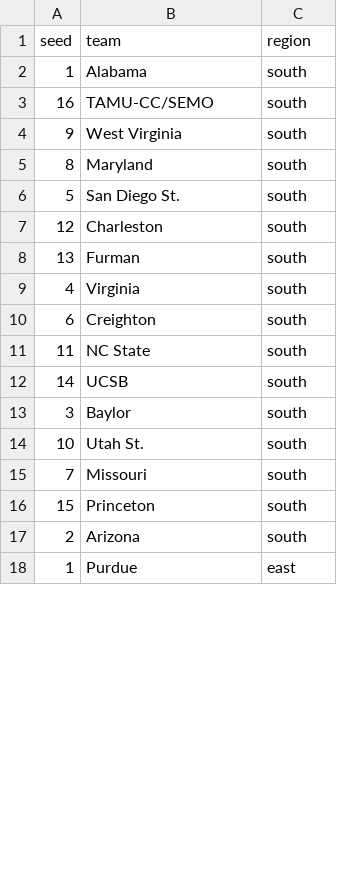
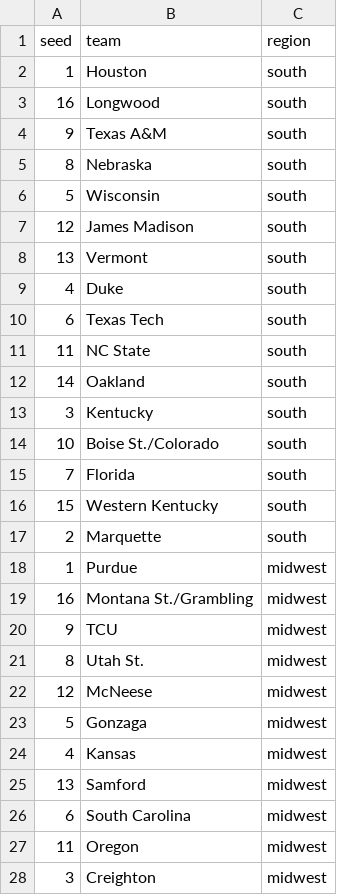
Before and after one commit to MikeMcLarnon/march-madness, a CSV file: static/teams.csv, drawn as a sheet; only a part is shown; the diff covers the shown part only.

```diff
--- a/static/teams.csv
+++ b/static/teams.csv
@@ -1,18 +1,28 @@
 seed,team,region
-1,Alabama,south
-16,TAMU-CC/SEMO,south
-9,West Virginia,south
-8,Maryland,south
-5,San Diego St.,south
-12,Charleston,south
-13,Furman,south
-4,Virginia,south
-6,Creighton,south
+1,Houston,south
+16,Longwood,south
+9,Texas A&M,south
+8,Nebraska,south
+5,Wisconsin,south
+12,James Madison,south
+13,Vermont,south
+4,Duke,south
+6,Texas Tech,south
 11,NC State,south
-14,UCSB,south
-3,Baylor,south
-10,Utah St.,south
-7,Missouri,south
-15,Princeton,south
-2,Arizona,south
-1,Purdue,east
+14,Oakland,south
+3,Kentucky,south
+10,Boise St./Colorado,south
+7,Florida,south
+15,Western Kentucky,south
+2,Marquette,south
+1,Purdue,midwest
+16,Montana St./Grambling,midwest
+9,TCU,midwest
+8,Utah St.,midwest
+12,McNeese,midwest
+5,Gonzaga,midwest
+4,Kansas,midwest
+13,Samford,midwest
+6,South Carolina,midwest
+11,Oregon,midwest
+3,Creighton,midwest
```
Also changed, not shown: 10 added rows, 20 removed rows and 28 edited cells elsewhere in this file, 9 other files.
